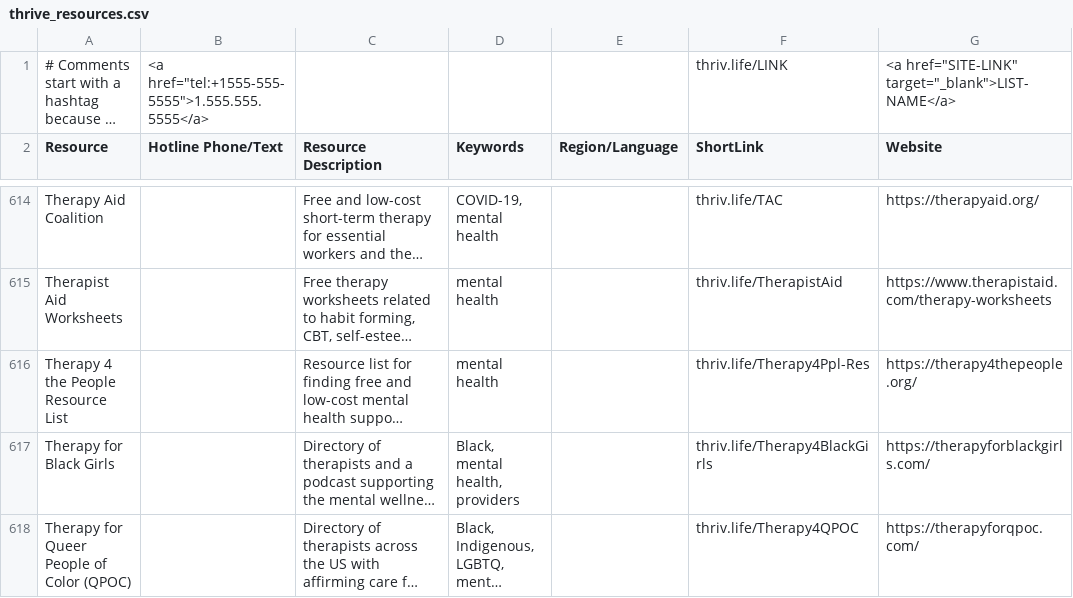
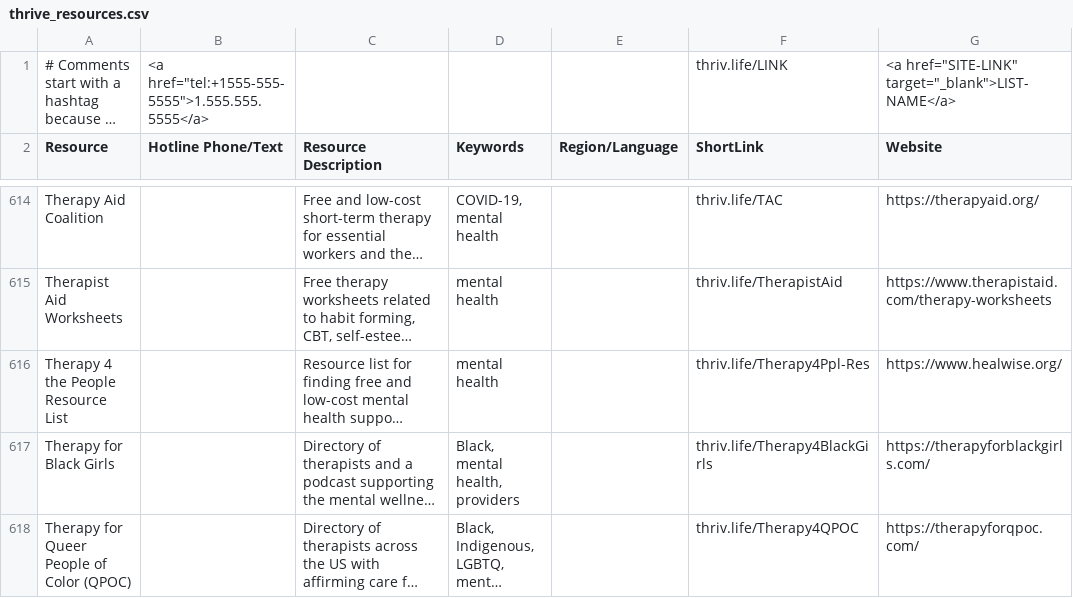
Before and after one commit to ThriveLifeline/thrive-lifeline, a CSV file: _site/thrive_resources.csv, drawn as a sheet; only a part is shown, gaps mark what is left out; long unchanged cells end in …; the diff names each change by its address in the sheet, - before the commit and + after, or states it on an @@ line.

Commit message:
updated therapy4thepeple

```diff
--- a/_site/thrive_resources.csv
+++ b/_site/thrive_resources.csv
-G616 (Website): https://therapy4thepeople.org/
+G616 (Website): https://www.healwise.org/
```
Also changed, not shown: thrive_resources.csv, 3 other files.
